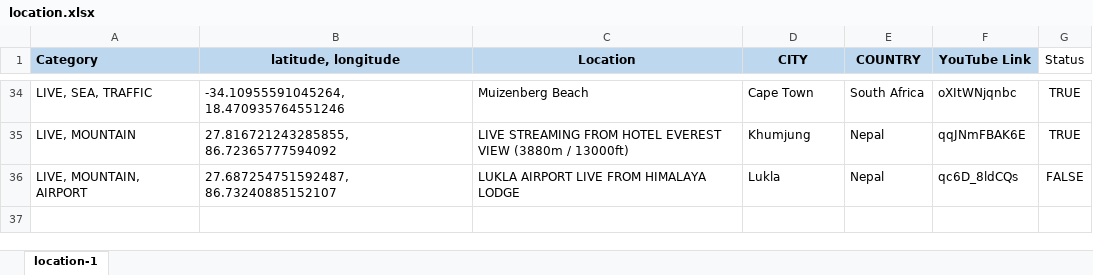
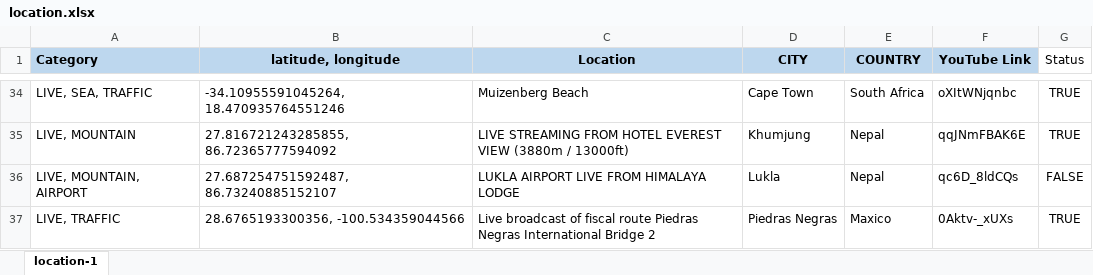
Before and after one commit to Map-youtube/map-youtube, an Excel workbook: location.xlsx, sheet location-1, drawn as a sheet; only a part is shown, gaps mark what is left out; values as stored, in another font and other column widths than the file's, no borders; the diff names each change by its address in the sheet, - before the commit and + after, or states it on an @@ line.

Commit message:
Add files via upload

```diff
--- a/location.xlsx (sheet location-1)
+++ b/location.xlsx (sheet location-1)
+row 37: LIVE, TRAFFIC | 28.6765193300356, -100.534359044566 | Live broadcast of fiscal route Piedras Negras International Bridge 2 | Piedras Negras | Maxico | 0Aktv-_xUXs | TRUE
```
